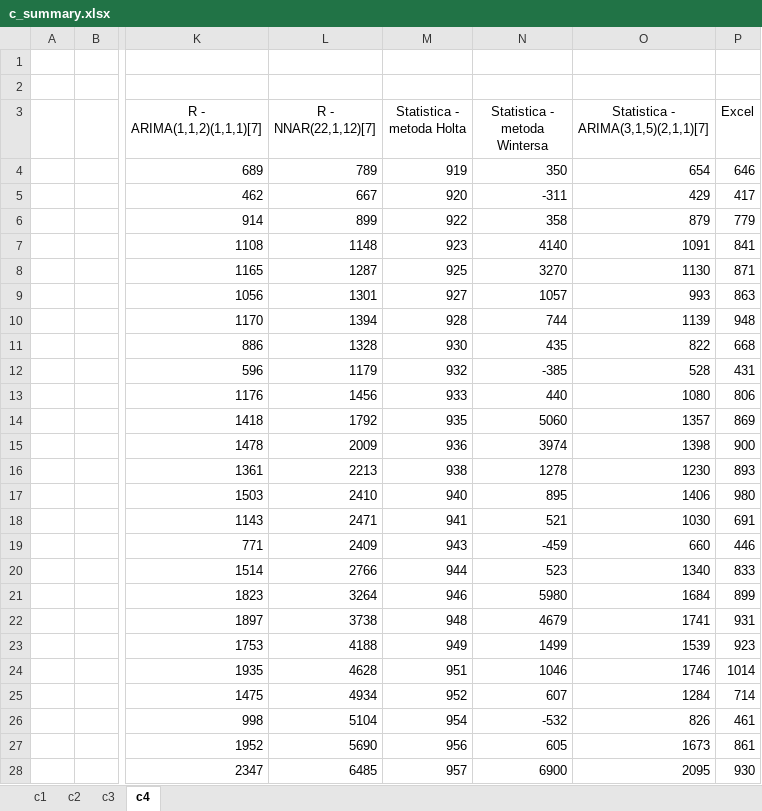
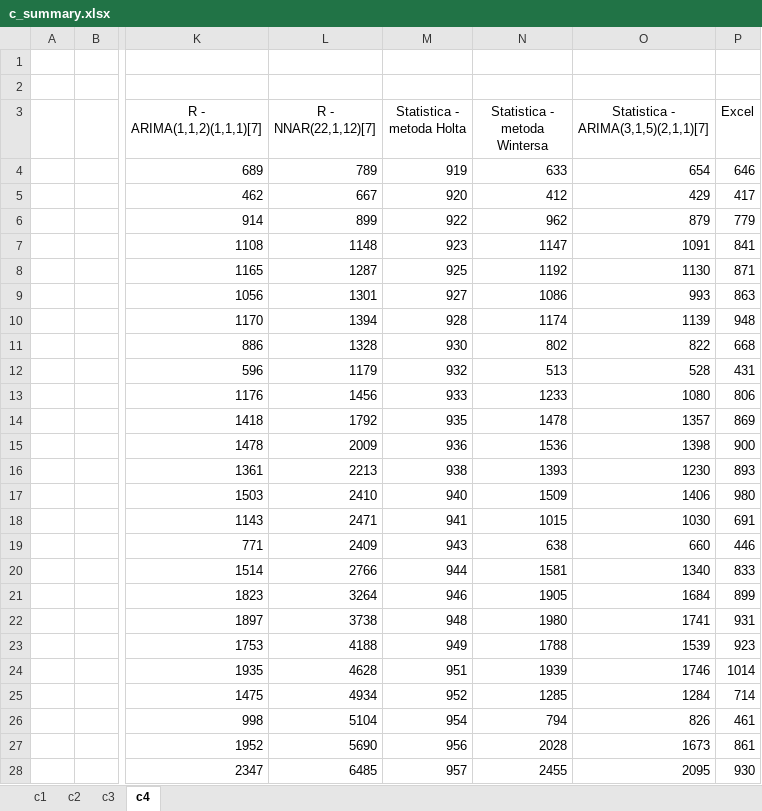
Before and after one commit to KamilLyczko/excel-prognozowanie, an Excel workbook: podsumowanie/c_summary.xlsx, sheet c4, drawn as a sheet; only a part is shown, gaps mark what is left out; values as stored, in another font and other column widths than the file's, no borders; charts and pictures and table styles not drawn; the diff covers the shown part only; the diff names each change by its address in the sheet, - before the commit and + after, or states it on an @@ line.

```diff
--- a/podsumowanie/c_summary.xlsx (sheet c4)
+++ b/podsumowanie/c_summary.xlsx (sheet c4)
-N4 (Statistica - metoda Wintersa): 350
+N4 (Statistica - metoda Wintersa): 633
-N5 (Statistica - metoda Wintersa): -311
+N5 (Statistica - metoda Wintersa): 412
-N6 (Statistica - metoda Wintersa): 358
+N6 (Statistica - metoda Wintersa): 962
-N7 (Statistica - metoda Wintersa): 4140
+N7 (Statistica - metoda Wintersa): 1147
-N8 (Statistica - metoda Wintersa): 3270
+N8 (Statistica - metoda Wintersa): 1192
-N9 (Statistica - metoda Wintersa): 1057
+N9 (Statistica - metoda Wintersa): 1086
-N10 (Statistica - metoda Wintersa): 744
+N10 (Statistica - metoda Wintersa): 1174
-N11 (Statistica - metoda Wintersa): 435
+N11 (Statistica - metoda Wintersa): 802
-N12 (Statistica - metoda Wintersa): -385
+N12 (Statistica - metoda Wintersa): 513
-N13 (Statistica - metoda Wintersa): 440
+N13 (Statistica - metoda Wintersa): 1233
-N14 (Statistica - metoda Wintersa): 5060
+N14 (Statistica - metoda Wintersa): 1478
-N15 (Statistica - metoda Wintersa): 3974
+N15 (Statistica - metoda Wintersa): 1536
-N16 (Statistica - metoda Wintersa): 1278
+N16 (Statistica - metoda Wintersa): 1393
-N17 (Statistica - metoda Wintersa): 895
+N17 (Statistica - metoda Wintersa): 1509
-N18 (Statistica - metoda Wintersa): 521
+N18 (Statistica - metoda Wintersa): 1015
-N19 (Statistica - metoda Wintersa): -459
+N19 (Statistica - metoda Wintersa): 638
-N20 (Statistica - metoda Wintersa): 523
+N20 (Statistica - metoda Wintersa): 1581
-N21 (Statistica - metoda Wintersa): 5980
+N21 (Statistica - metoda Wintersa): 1905
-N22 (Statistica - metoda Wintersa): 4679
+N22 (Statistica - metoda Wintersa): 1980
-N23 (Statistica - metoda Wintersa): 1499
+N23 (Statistica - metoda Wintersa): 1788
-N24 (Statistica - metoda Wintersa): 1046
+N24 (Statistica - metoda Wintersa): 1939
-N25 (Statistica - metoda Wintersa): 607
+N25 (Statistica - metoda Wintersa): 1285
-N26 (Statistica - metoda Wintersa): -532
+N26 (Statistica - metoda Wintersa): 794
-N27 (Statistica - metoda Wintersa): 605
+N27 (Statistica - metoda Wintersa): 2028
-N28 (Statistica - metoda Wintersa): 6900
+N28 (Statistica - metoda Wintersa): 2455
```
Also changed, not shown: other rows of this sheet, sheet c3, sheet c2, sheet c1, charts or pictures, podsumowanie/d_summary.xlsx, 40 other files.
